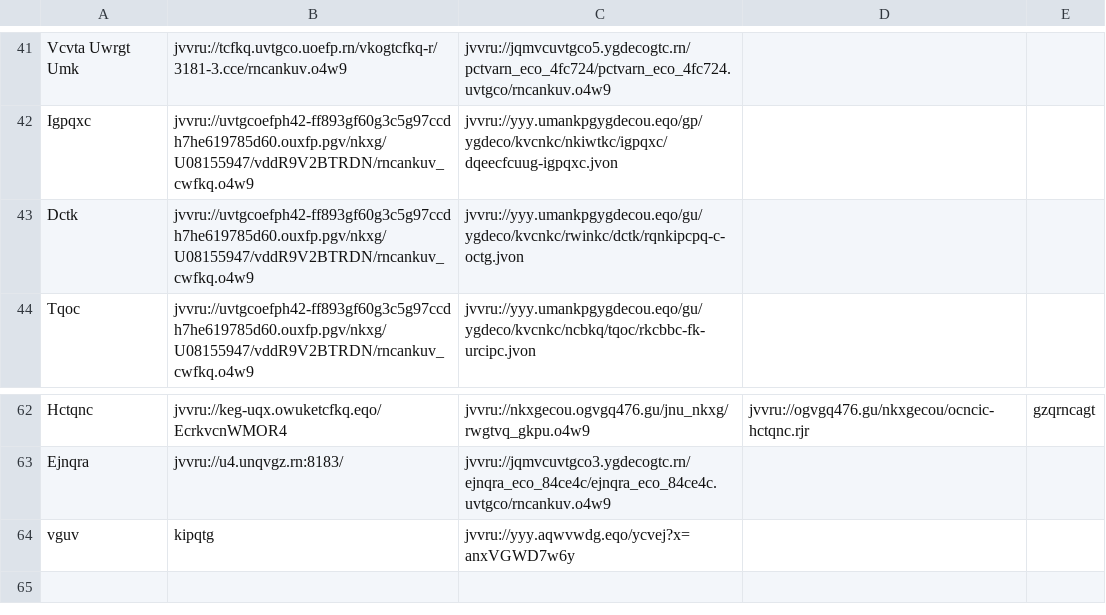
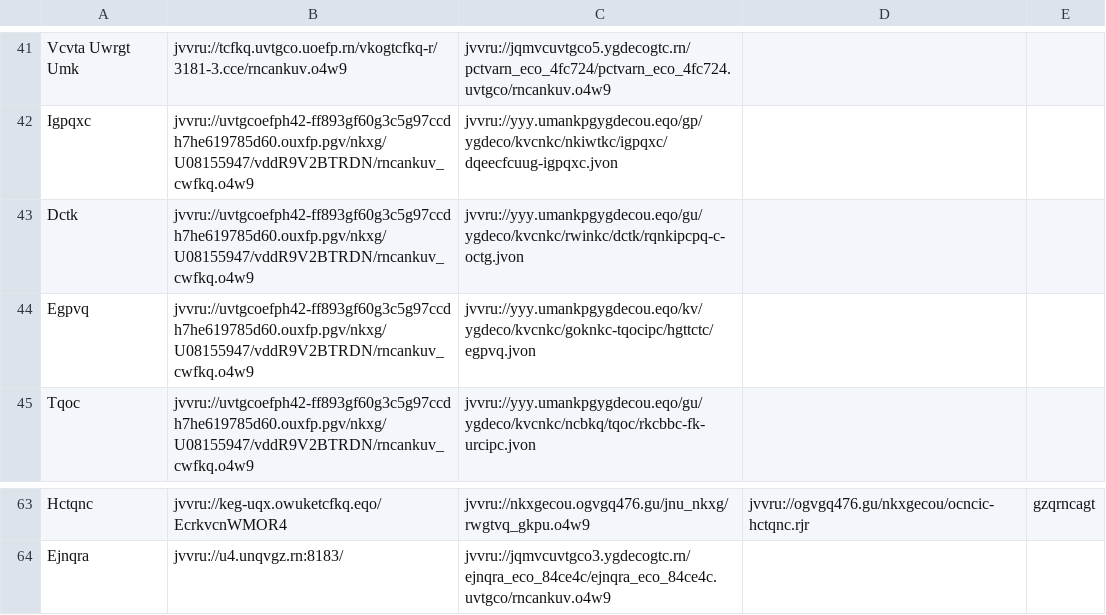
Before and after one commit to andalusianroads/javascript, a CSV file: tv/tv.csv, drawn as a sheet; only a part is shown, gaps mark what is left out.

Commit message:
Update tv.csv

```diff
--- a/tv/tv.csv
+++ b/tv/tv.csv
@@ -43,2 +43,3 @@ Igpqxc;jvvru://uvtgcoefph42-ff893gf60g3c5g97ccdh7he619785d60.ouxfp.pgv/nkxg/U081
 Dctk;jvvru://uvtgcoefph42-ff893gf60g3c5g97ccdh7he619785d60.ouxfp.pgv/nkxg/U08155947/vddR9V2BTRDN/rncankuv_cwfkq.o4w9;jvvru://yyy.umankpgygdecou.eqo/gu/ygdeco/kvcnkc/rwinkc/dctk/rqnkipcpq-c-octg.jvon
+Egpvq;jvvru://uvtgcoefph42-ff893gf60g3c5g97ccdh7he619785d60.ouxfp.pgv/nkxg/U08155947/vddR9V2BTRDN/rncankuv_cwfkq.o4w9;jvvru://yyy.umankpgygdecou.eqo/kv/ygdeco/kvcnkc/goknkc-tqocipc/hgttctc/egpvq.jvon
 Tqoc;jvvru://uvtgcoefph42-ff893gf60g3c5g97ccdh7he619785d60.ouxfp.pgv/nkxg/U08155947/vddR9V2BTRDN/rncankuv_cwfkq.o4w9;jvvru://yyy.umankpgygdecou.eqo/gu/ygdeco/kvcnkc/ncbkq/tqoc/rkcbbc-fk-urcipc.jvon
@@ -63,2 +64 @@ Hctqnc;jvvru://keg-uqx.owuketcfkq.eqo/EcrkvcnWMOR4;jvvru://nkxgecou.ogvgq476.gu/
 Ejnqra;jvvru://u4.unqvgz.rn:8183/;jvvru://jqmvcuvtgco3.ygdecogtc.rn/ejnqra_eco_84ce4c/ejnqra_eco_84ce4c.uvtgco/rncankuv.o4w9
-vguv;kipqtg;jvvru://yyy.aqwvwdg.eqo/ycvej?x=anxVGWD7w6y
```
